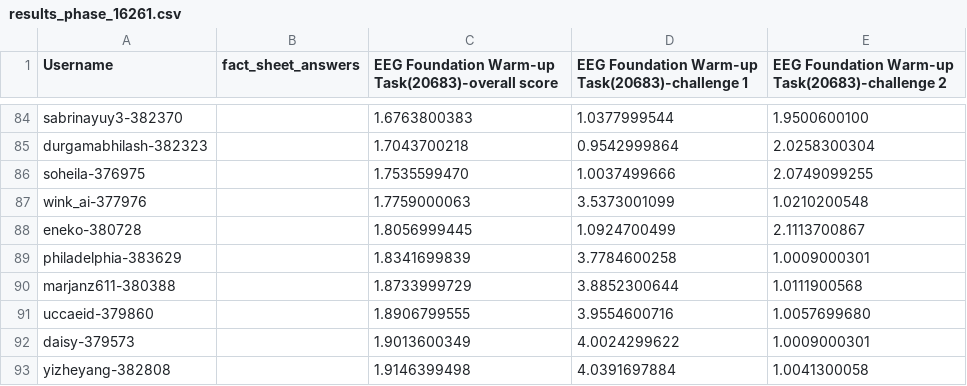
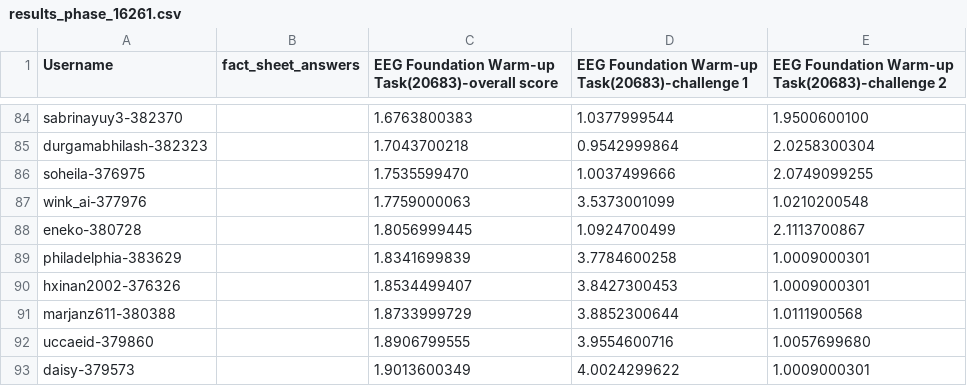
Before and after one commit to eeg2025/eeg2025.github.io, a CSV file: codabench_results/results_phase_16261.csv, drawn as a sheet; only a part is shown, gaps mark what is left out; the shorter side is filled out with more unchanged rows; the diff names each change by its address in the sheet, - before the commit and + after, or states it on an @@ line.

```diff
--- a/codabench_results/results_phase_16261.csv
+++ b/codabench_results/results_phase_16261.csv
+row 90: hxinan2002-376326 |  | 1.8534499407 | 3.8427300453 | 1.0009000301
```
Also changed, not shown: 5 other files.
